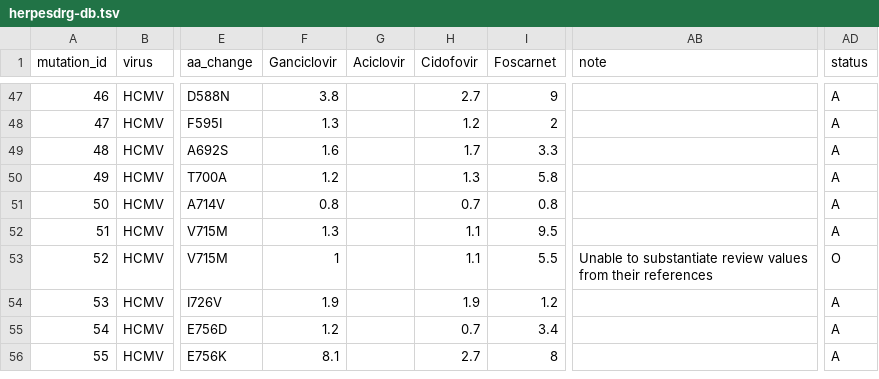
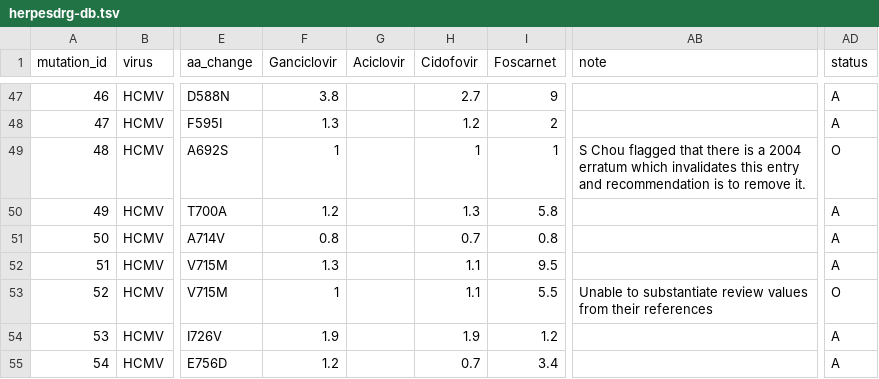
Before and after one commit to ojcharles/herpesdrg-db, a TSV file: herpesdrg-db.tsv, drawn as a sheet; only a part is shown, gaps mark what is left out; the shorter side is filled out with more unchanged rows; the diff names each change by its address in the sheet, - before the commit and + after, or states it on an @@ line.

Commit message:
error flagged by S Chou (#22)

```diff
--- a/herpesdrg-db.tsv
+++ b/herpesdrg-db.tsv
-F49 (Ganciclovir): 1.6
+F49 (Ganciclovir): 1
-H49 (Cidofovir): 1.7
+H49 (Cidofovir): 1
-I49 (Foscarnet): 3.3
+I49 (Foscarnet): 1
-AB49 (note): (empty)
+AB49 (note): S Chou flagged that there is a 2004 erratum which invalidates this entry and recommendation is to remove it.
-AD49 (status): A
+AD49 (status): O
```
